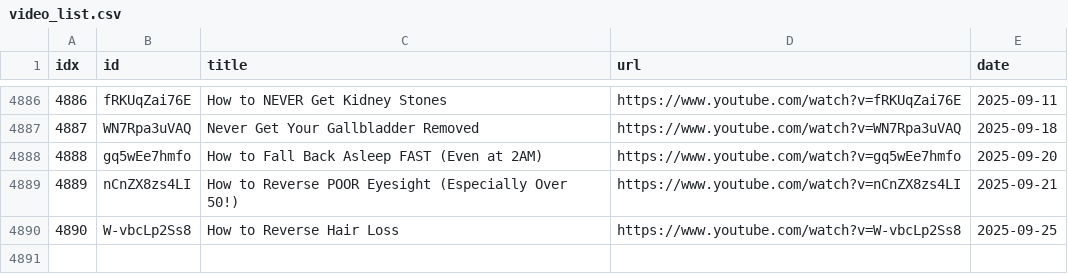
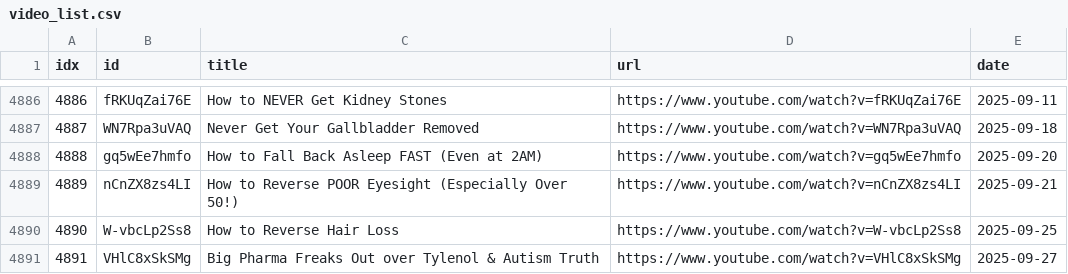
Before and after one commit to sumsjp/Drberg, a CSV file: src/video_list.csv, drawn as a sheet; only a part is shown, gaps mark what is left out.

```diff
--- a/src/video_list.csv
+++ b/src/video_list.csv
@@ -4890 +4890,2 @@ idx,id,title,url,date
 4890,W-vbcLp2Ss8,How to Reverse Hair Loss,https://www.youtube.com/watch?v=W-vbcLp2Ss8,2025-09-25
+4891,VHlC8xSkSMg,Big Pharma Freaks Out over Tylenol & Autism Truth,https://www.youtube.com/watch?v=VHlC8xSkSMg,2025-09-27
```
Also changed, not shown: 4 other files.
